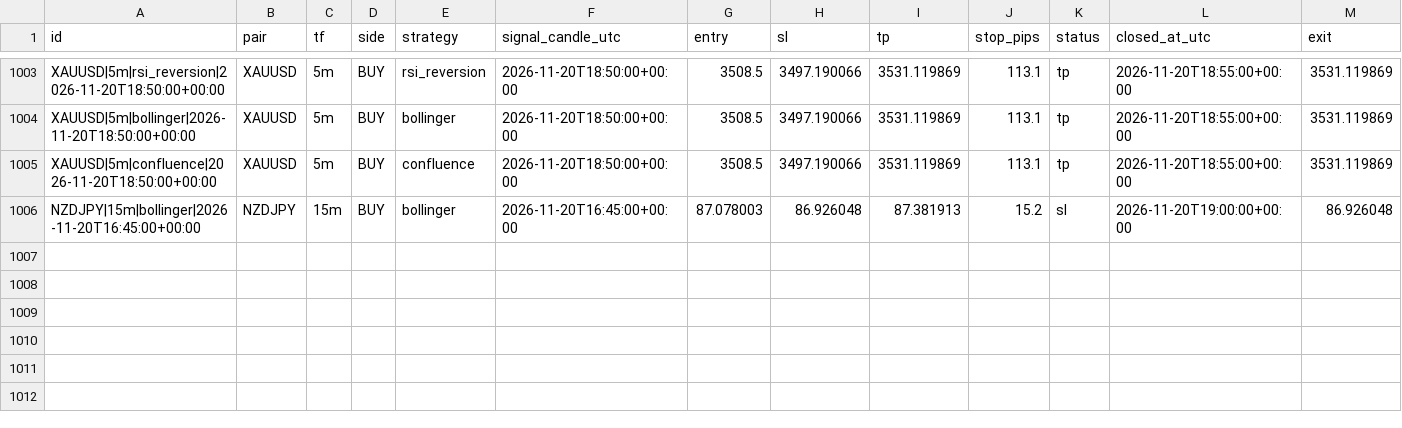
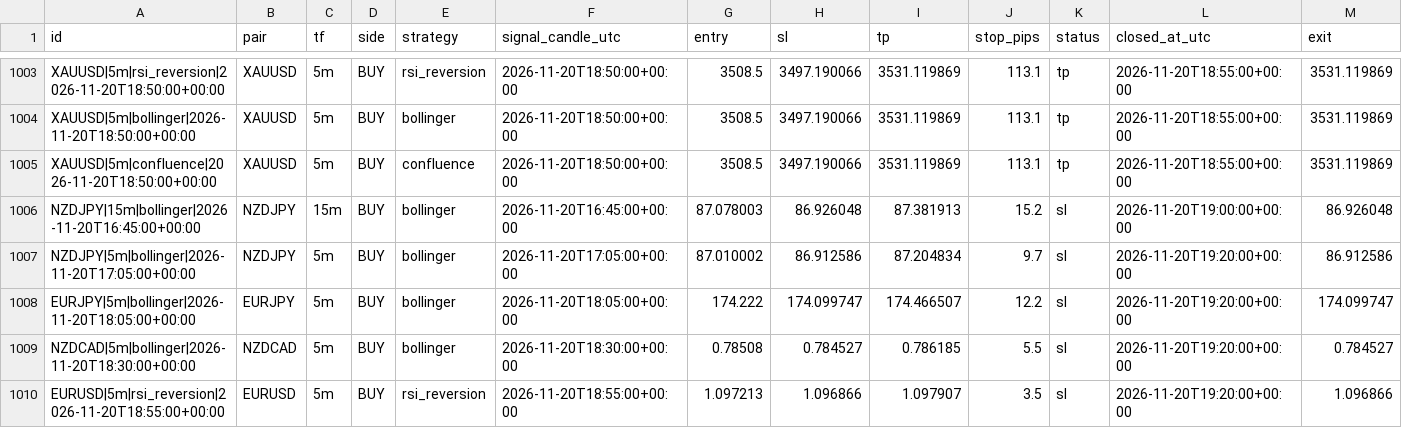
Before and after one commit to zeesshhhh/Forexjhnm, a CSV file: logs/lab/trades/2026-11-20.csv, drawn as a sheet; only a part is shown, gaps mark what is left out; rows hold the shown columns only; the diff names each change by its address in the sheet, - before the commit and + after, or states it on an @@ line.

```diff
--- a/logs/lab/trades/2026-11-20.csv
+++ b/logs/lab/trades/2026-11-20.csv
+row 1007: NZDJPY|5m|bollinger|2026-11-20T17:05:00+00:00 | NZDJPY | 5m | BUY | bollinger | 2026-11-20T17:05:00+00:00 | 87.010002 | 86.912586 | 87.204834 | 9.7 | sl | 2026-11-20T19:20:00+00:00 | 86.912586
+row 1008: EURJPY|5m|bollinger|2026-11-20T18:05:00+00:00 | EURJPY | 5m | BUY | bollinger | 2026-11-20T18:05:00+00:00 | 174.222 | 174.099747 | 174.466507 | 12.2 | sl | 2026-11-20T19:20:00+00:00 | 174.099747
+row 1009: NZDCAD|5m|bollinger|2026-11-20T18:30:00+00:00 | NZDCAD | 5m | BUY | bollinger | 2026-11-20T18:30:00+00:00 | 0.78508 | 0.784527 | 0.786185 | 5.5 | sl | 2026-11-20T19:20:00+00:00 | 0.784527
+row 1010: EURUSD|5m|rsi_reversion|2026-11-20T18:55:00+00:00 | EURUSD | 5m | BUY | rsi_reversion | 2026-11-20T18:55:00+00:00 | 1.097213 | 1.096866 | 1.097907 | 3.5 | sl | 2026-11-20T19:20:00+00:00 | 1.096866
```
Also changed, not shown: logs/scans/2026-11-20.csv, 2 other files.
